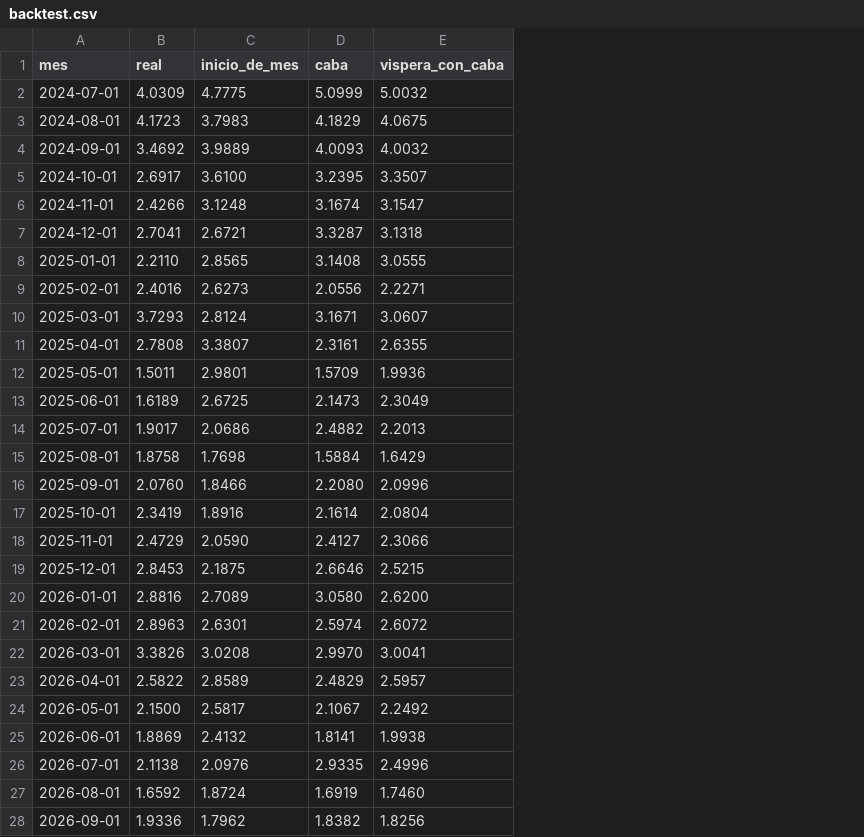
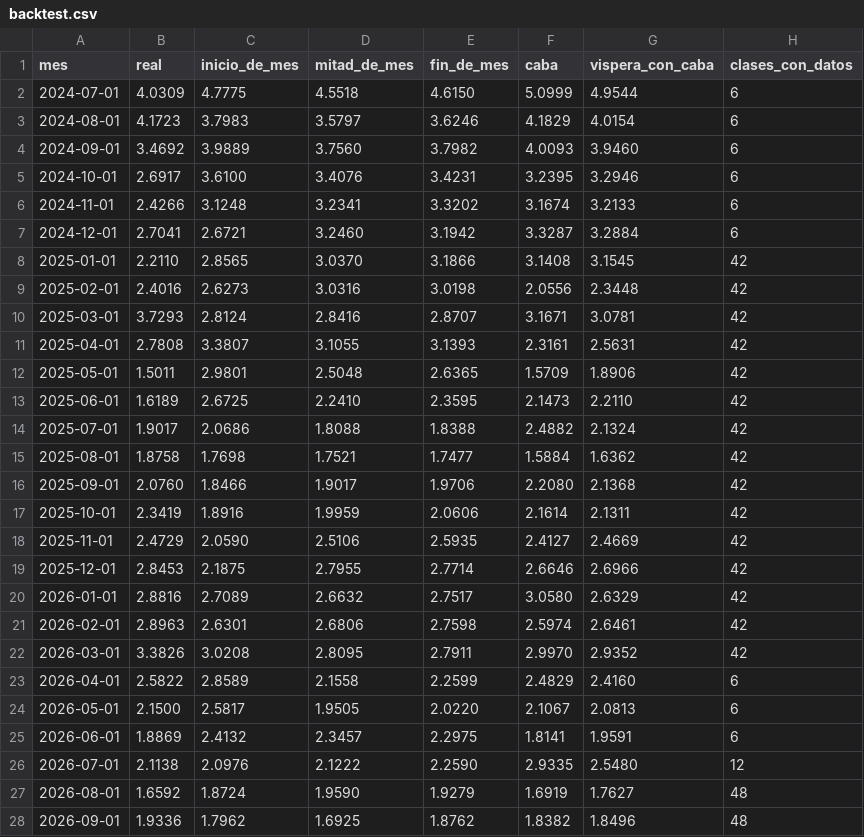
Before and after one commit to santirecco/ipc-nowcast, a CSV file: data/nowcast/backtest.csv, drawn as a sheet; only a part is shown; addresses are those after the commit; the diff covers the shown part only; the diff names each change by its address in the sheet, - before the commit and + after, or states it on an @@ line.

```diff
--- a/data/nowcast/backtest.csv
+++ b/data/nowcast/backtest.csv
+column D (mitad_de_mes), rows 2-28: 4.5518 | 3.5797 | 3.7560 | 3.4076 | 3.2341 | 3.2460 | 3.0370 | 3.0316 | 2.8416 | 3.1055 | 2.5048 | 2.2410 | 1.8088 | 1.7521 | 1.9017 | 1.9959 | 2.5106 | 2.7955 | 2.6632 | 2.6806 | 2.8095 | 2.1558 | 1.9505 | 2.3457 | 2.1222 | 1.9590 | 1.6925
+column E (fin_de_mes), rows 2-28: 4.6150 | 3.6246 | 3.7982 | 3.4231 | 3.3202 | 3.1942 | 3.1866 | 3.0198 | 2.8707 | 3.1393 | 2.6365 | 2.3595 | 1.8388 | 1.7477 | 1.9706 | 2.0606 | 2.5935 | 2.7714 | 2.7517 | 2.7598 | 2.7911 | 2.2599 | 2.0220 | 2.2975 | 2.2590 | 1.9279 | 1.8762
+column H (clases_con_datos), rows 2-28: 6 | 6 | 6 | 6 | 6 | 6 | 42 | 42 | 42 | 42 | 42 | 42 | 42 | 42 | 42 | 42 | 42 | 42 | 42 | 42 | 42 | 6 | 6 | 6 | 12 | 48 | 48
-G2 (vispera_con_caba): 5.0032
+G2 (vispera_con_caba): 4.9544
-G3 (vispera_con_caba): 4.0675
+G3 (vispera_con_caba): 4.0154
-G4 (vispera_con_caba): 4.0032
+G4 (vispera_con_caba): 3.9460
-G5 (vispera_con_caba): 3.3507
+G5 (vispera_con_caba): 3.2946
-G6 (vispera_con_caba): 3.1547
+G6 (vispera_con_caba): 3.2133
-G7 (vispera_con_caba): 3.1318
+G7 (vispera_con_caba): 3.2884
-G8 (vispera_con_caba): 3.0555
+G8 (vispera_con_caba): 3.1545
-G9 (vispera_con_caba): 2.2271
+G9 (vispera_con_caba): 2.3448
-G10 (vispera_con_caba): 3.0607
+G10 (vispera_con_caba): 3.0781
-G11 (vispera_con_caba): 2.6355
+G11 (vispera_con_caba): 2.5631
-G12 (vispera_con_caba): 1.9936
+G12 (vispera_con_caba): 1.8906
-G13 (vispera_con_caba): 2.3049
+G13 (vispera_con_caba): 2.2110
-G14 (vispera_con_caba): 2.2013
+G14 (vispera_con_caba): 2.1324
-G15 (vispera_con_caba): 1.6429
+G15 (vispera_con_caba): 1.6362
-G16 (vispera_con_caba): 2.0996
+G16 (vispera_con_caba): 2.1368
-G17 (vispera_con_caba): 2.0804
+G17 (vispera_con_caba): 2.1311
-G18 (vispera_con_caba): 2.3066
+G18 (vispera_con_caba): 2.4669
-G19 (vispera_con_caba): 2.5215
+G19 (vispera_con_caba): 2.6966
-G20 (vispera_con_caba): 2.6200
+G20 (vispera_con_caba): 2.6329
-G21 (vispera_con_caba): 2.6072
+G21 (vispera_con_caba): 2.6461
-G22 (vispera_con_caba): 3.0041
+G22 (vispera_con_caba): 2.9352
-G23 (vispera_con_caba): 2.5957
+G23 (vispera_con_caba): 2.4160
-G24 (vispera_con_caba): 2.2492
+G24 (vispera_con_caba): 2.0813
-G25 (vispera_con_caba): 1.9938
+G25 (vispera_con_caba): 1.9591
-G26 (vispera_con_caba): 2.4996
+G26 (vispera_con_caba): 2.5480
-G27 (vispera_con_caba): 1.7460
+G27 (vispera_con_caba): 1.7627
-G28 (vispera_con_caba): 1.8256
+G28 (vispera_con_caba): 1.8496
```
Also changed, not shown: 1 edited cell elsewhere in this file, data/nowcast/historial.csv, data/nowcast/ultimo_informacion.csv, 43 other files.
